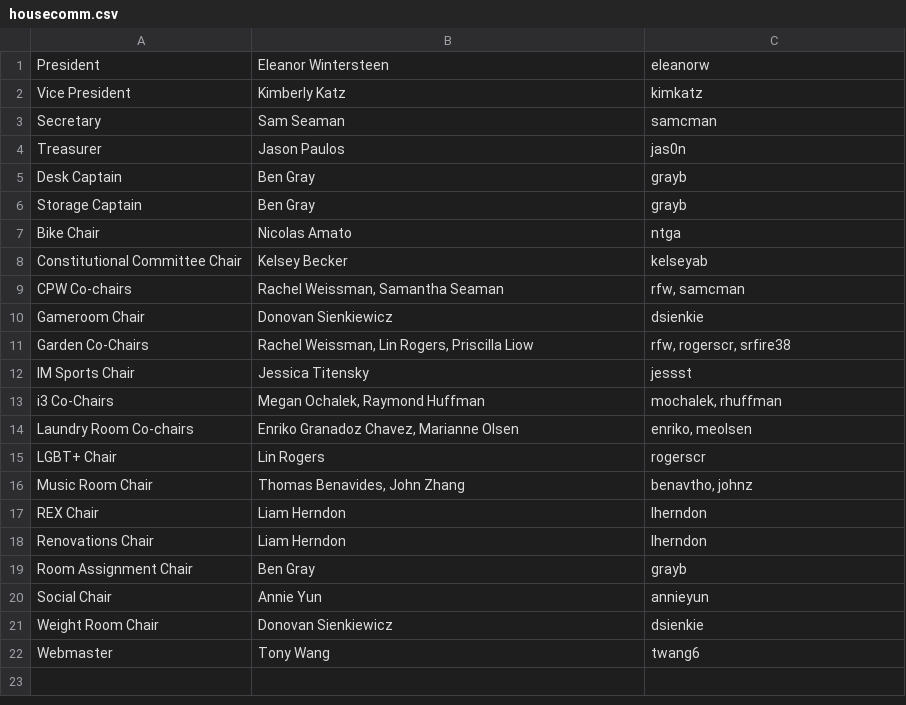
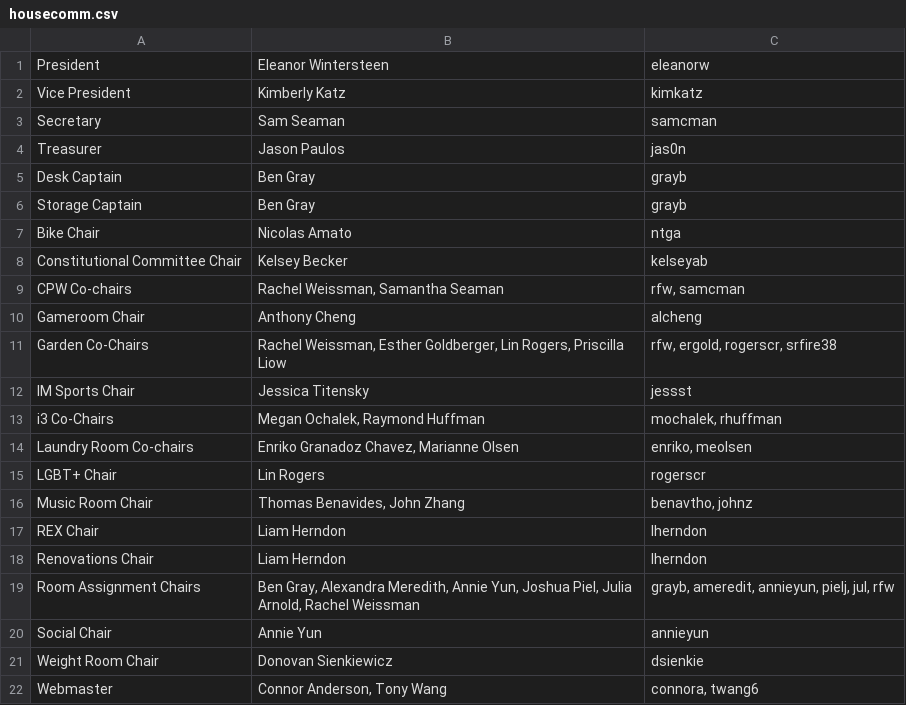
Before and after one commit to shrutiravikumar/macweb, a CSV file: private/housecomm/housecomm.csv, drawn as a sheet.

Commit message:
FInal HouseComm Position Updates

```diff
--- a/private/housecomm/housecomm.csv
+++ b/private/housecomm/housecomm.csv
@@ -9,4 +9,4 @@ Constitutional Committee Chair|Kelsey Becker|kelseyab
 CPW Co-chairs|Rachel Weissman, Samantha Seaman|rfw, samcman
-Gameroom Chair|Donovan Sienkiewicz|dsienkie
-Garden Co-Chairs|Rachel Weissman, Lin Rogers, Priscilla Liow|rfw, rogerscr, srfire38
+Gameroom Chair|Anthony Cheng|alcheng
+Garden Co-Chairs|Rachel Weissman, Esther Goldberger, Lin Rogers, Priscilla Liow|rfw, ergold, rogerscr, srfire38
 IM Sports Chair|Jessica Titensky|jessst
@@ -18,5 +18,5 @@ REX Chair|Liam Herndon|lherndon
 Renovations Chair|Liam Herndon|lherndon
-Room Assignment Chair|Ben Gray|grayb
+Room Assignment Chairs|Ben Gray, Alexandra Meredith, Annie Yun, Joshua Piel, Julia Arnold, Rachel Weissman|grayb, ameredit, annieyun, pielj, jul, rfw
 Social Chair|Annie Yun|annieyun
 Weight Room Chair|Donovan Sienkiewicz|dsienkie
-Webmaster|Tony Wang|twang6
+Webmaster|Connor Anderson, Tony Wang|connora, twang6
```
